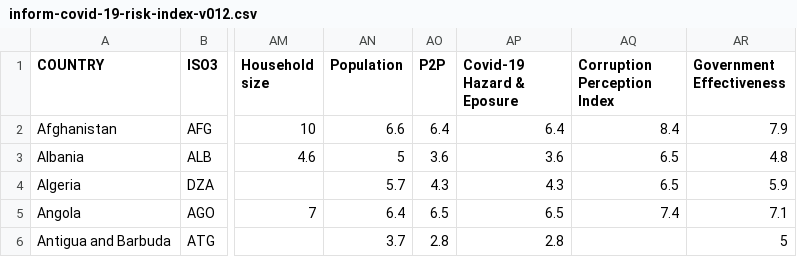
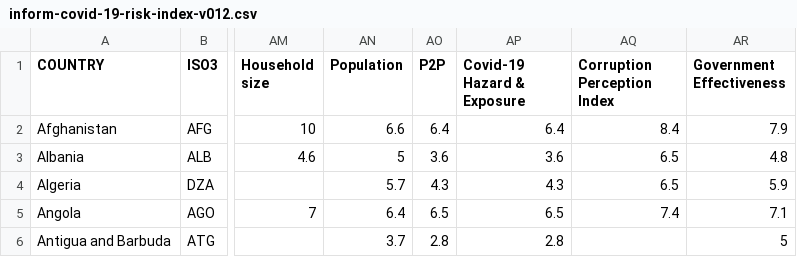
Before and after one commit to jmarindi/jmarindi.github.io, a CSV file: COVID19INFORM/data/inform-covid-19-risk-index-v012.csv, drawn as a sheet; only a part is shown, gaps mark what is left out; the diff names each change by its address in the sheet, - before the commit and + after, or states it on an @@ line.

```diff
--- a/COVID19INFORM/data/inform-covid-19-risk-index-v012.csv
+++ b/COVID19INFORM/data/inform-covid-19-risk-index-v012.csv
-AP1: Covid-19 Hazard & Eposure
+AP1: Covid-19 Hazard & Exposure
```
Also changed, not shown: 2 other files.
